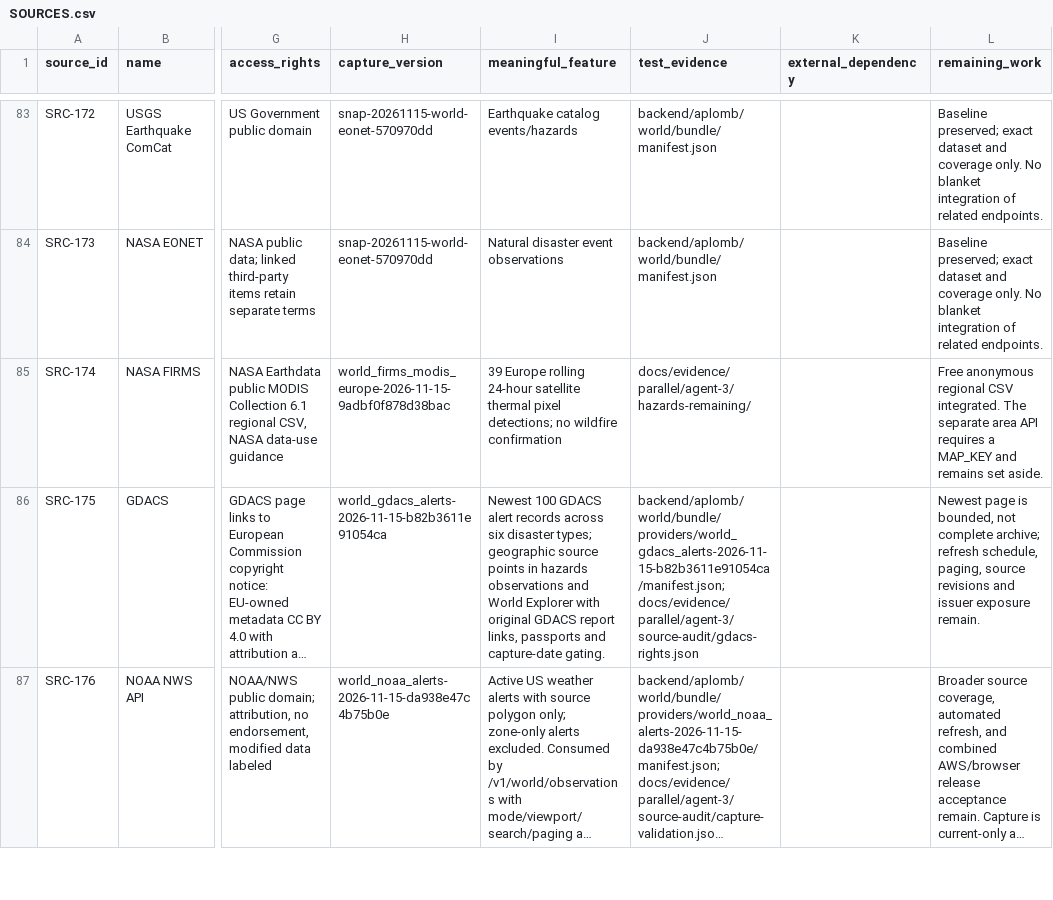
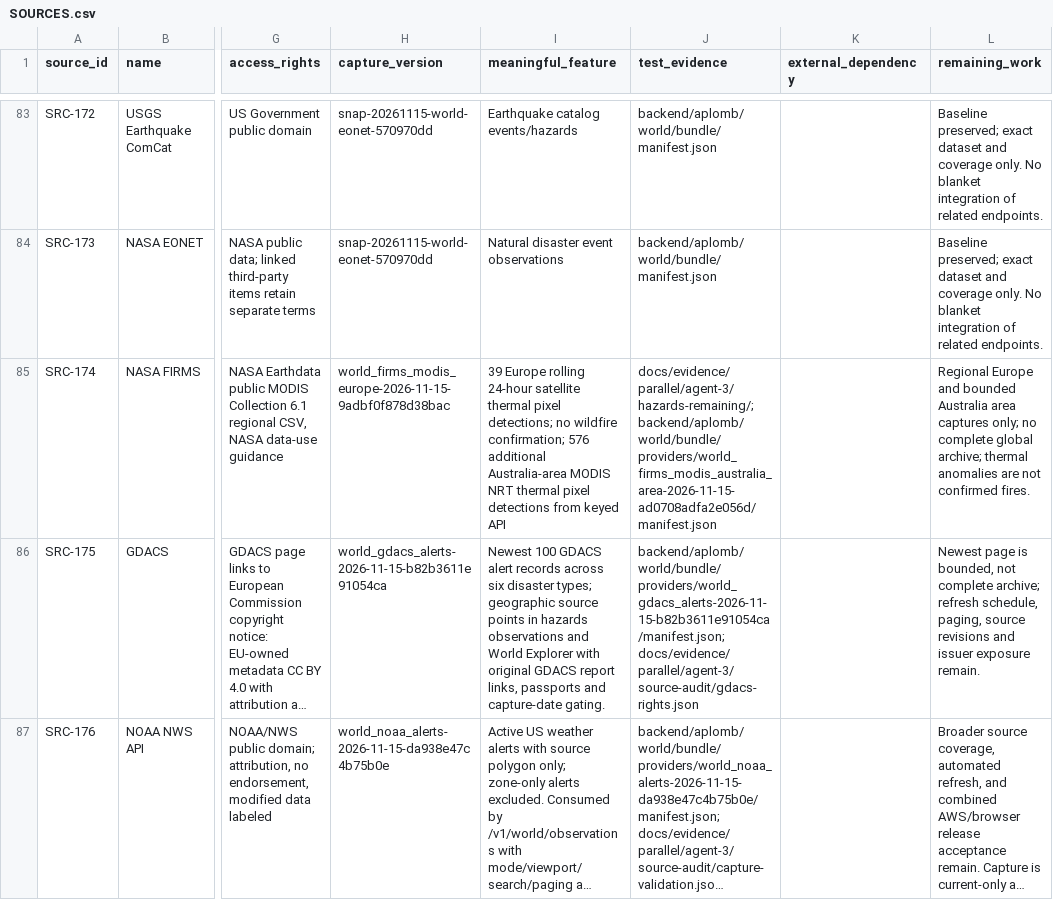
Before and after one commit to Francklin9999/datathon-2026, a CSV file: docs/parallel/reports/agent-3/SOURCES.csv, drawn as a sheet; only a part is shown, gaps mark what is left out; long unchanged cells end in …; the diff covers the shown part only; the diff names each change by its address in the sheet, - before the commit and + after, or states it on an @@ line.

Commit message:
Integrate keyed EIA, OpenAQ and FIRMS world captures

```diff
--- a/docs/parallel/reports/agent-3/SOURCES.csv
+++ b/docs/parallel/reports/agent-3/SOURCES.csv
-I85 (meaningful_feature): …no wildfire confirmation
+I85 (meaningful_feature): …no wildfire confirmation; 576 additional Australia-area MODIS NRT thermal pixel detections from keyed API
-J85 (test_evidence): docs/evidence/parallel/agent-3/hazards-remaining/
+J85 (test_evidence): docs/evidence/parallel/agent-3/hazards-remaining/; backend/aplomb/world/bundle/providers/world_firms_modis_australia_area-2026-11-15-ad0708adfa2e056d/manifest.json
-L85 (remaining_work): Free anonymous regional CSV integrated. The separate area API requires a MAP_KEY and remains set aside.
+L85 (remaining_work): Regional Europe and bounded Australia area captures only; no complete global archive; thermal anomalies are not confirmed fires.
```
Also changed, not shown: 48 edited cells elsewhere in this file, 39 other files.
